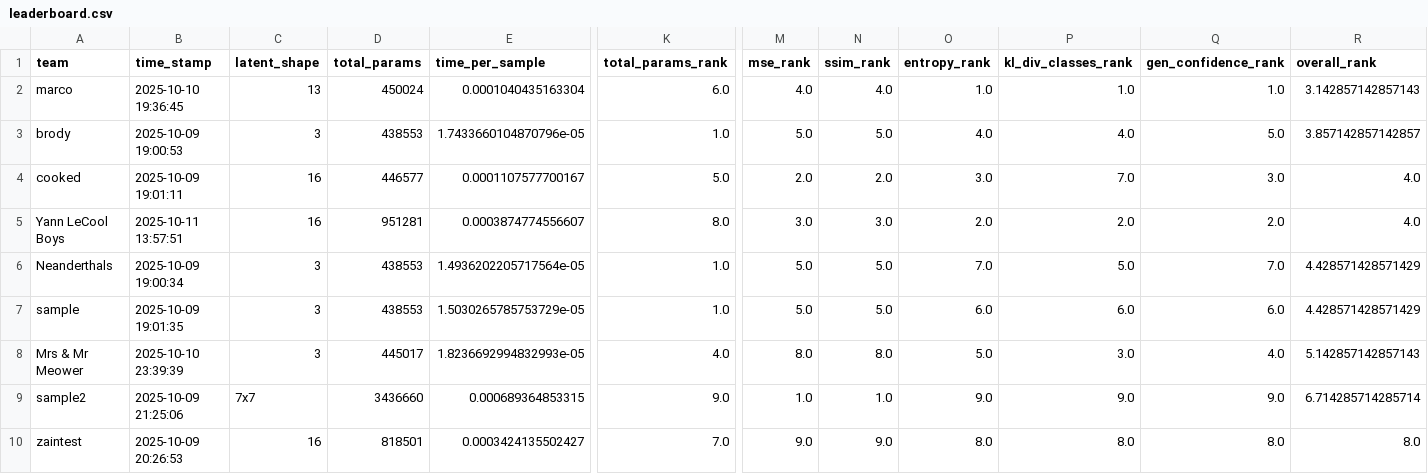
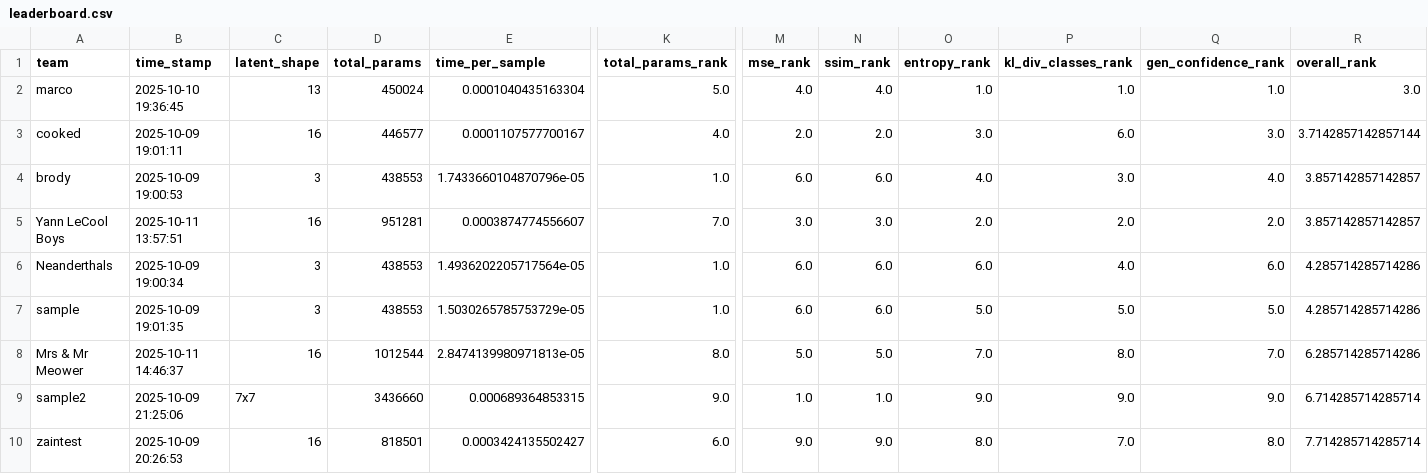
Before and after one commit to dlaieburner/2025-leaderboard, a CSV file: leaderboard.csv, drawn as a sheet; only a part is shown, gaps mark what is left out; removed rows and columns are numbered as before the commit, all else as after; rows hold the shown columns only; the diff covers the shown part only; the diff names each change by its address in the sheet, - before the commit and + after, or states it on an @@ line.

Commit message:
Update leaderboard with new submission

```diff
--- a/leaderboard.csv
+++ b/leaderboard.csv
-K2 (total_params_rank): 6.0
+K2 (total_params_rank): 5.0
-R2 (overall_rank): 3.142857142857143
+R2 (overall_rank): 3.0
-row 3: brody | 2025-10-09 19:00:53 | 3 | 438553 | 1.7433660104870796e-05 | 1.0 | 5.0 | 5.0 | 4.0 | 4.0 | 5.0 | 3.857142857142857
-K3 (total_params_rank): 5.0
+K3 (total_params_rank): 4.0
-P3 (kl_div_classes_rank): 7.0
+P3 (kl_div_classes_rank): 6.0
-R3 (overall_rank): 4.0
+R3 (overall_rank): 3.7142857142857144
+row 4: brody | 2025-10-09 19:00:53 | 3 | 438553 | 1.7433660104870796e-05 | 1.0 | 6.0 | 6.0 | 4.0 | 3.0 | 4.0 | 3.857142857142857
-K5 (total_params_rank): 8.0
+K5 (total_params_rank): 7.0
-R5 (overall_rank): 4.0
+R5 (overall_rank): 3.857142857142857
-M6:M7 (mse_rank): 5.0
+M6:M7 (mse_rank): 6.0
-N6:N7 (ssim_rank): 5.0
+N6:N7 (ssim_rank): 6.0
-O6 (entropy_rank): 7.0
+O6 (entropy_rank): 6.0
-P6 (kl_div_classes_rank): 5.0
+P6 (kl_div_classes_rank): 4.0
-Q6 (gen_confidence_rank): 7.0
+Q6 (gen_confidence_rank): 6.0
-R6:R7 (overall_rank): 4.428571428571429
+R6:R7 (overall_rank): 4.285714285714286
-O7 (entropy_rank): 6.0
+O7 (entropy_rank): 5.0
-P7 (kl_div_classes_rank): 6.0
+P7 (kl_div_classes_rank): 5.0
-Q7 (gen_confidence_rank): 6.0
+Q7 (gen_confidence_rank): 5.0
-B8 (time_stamp): 2025-10-10 23:39:39
+B8 (time_stamp): 2025-10-11 14:46:37
-C8 (latent_shape): 3
+C8 (latent_shape): 16
-D8 (total_params): 445017
+D8 (total_params): 1012544
-E8 (time_per_sample): 1.8236692994832993e-05
+E8 (time_per_sample): 2.8474139980971813e-05
-K8 (total_params_rank): 4.0
+K8 (total_params_rank): 8.0
-M8 (mse_rank): 8.0
+M8 (mse_rank): 5.0
-N8 (ssim_rank): 8.0
+N8 (ssim_rank): 5.0
-O8 (entropy_rank): 5.0
+O8 (entropy_rank): 7.0
-P8 (kl_div_classes_rank): 3.0
+P8 (kl_div_classes_rank): 8.0
-Q8 (gen_confidence_rank): 4.0
+Q8 (gen_confidence_rank): 7.0
-R8 (overall_rank): 5.142857142857143
+R8 (overall_rank): 6.285714285714286
-K10 (total_params_rank): 7.0
+K10 (total_params_rank): 6.0
-P10 (kl_div_classes_rank): 8.0
+P10 (kl_div_classes_rank): 7.0
-R10 (overall_rank): 8.0
+R10 (overall_rank): 7.714285714285714
```
Also changed, not shown: 5 edited cells elsewhere in this file.
